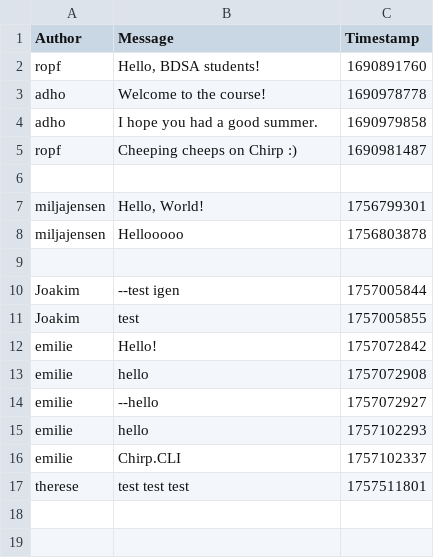
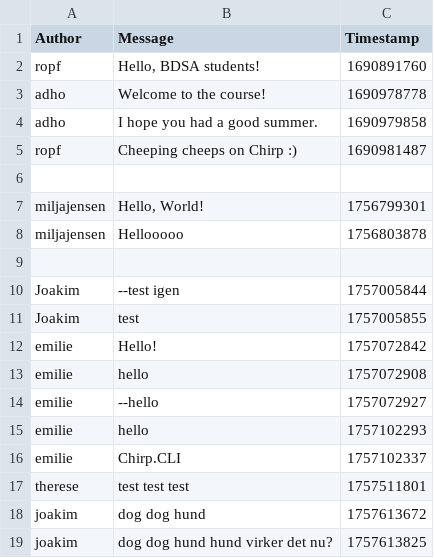
Before and after one commit to ITU-BDSA2025-GROUP11/Chirp, a CSV file: chirp_cli_db.csv, drawn as a sheet; the diff names each change by its address in the sheet, - before the commit and + after, or states it on an @@ line.

```diff
--- a/chirp_cli_db.csv
+++ b/chirp_cli_db.csv
+row 18: joakim | dog dog hund | 1757613672
+row 19: joakim | dog dog hund hund virker det nu? | 1757613825
```
Also changed, not shown: 2 other files.
